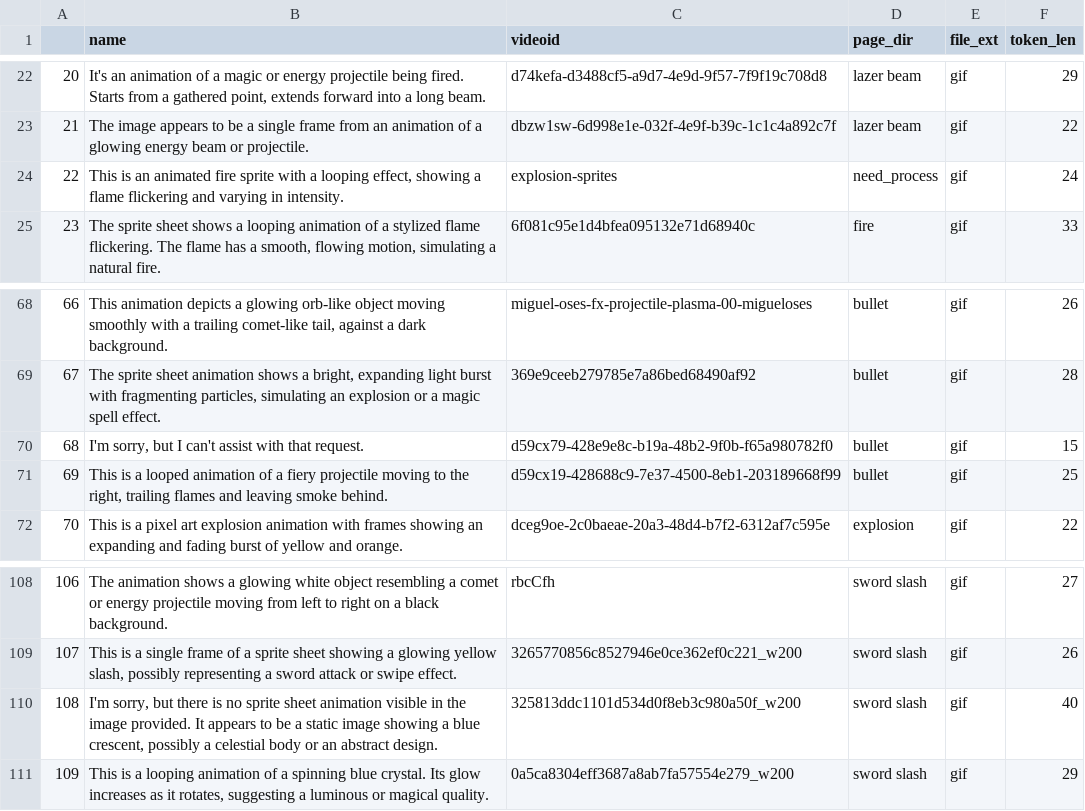
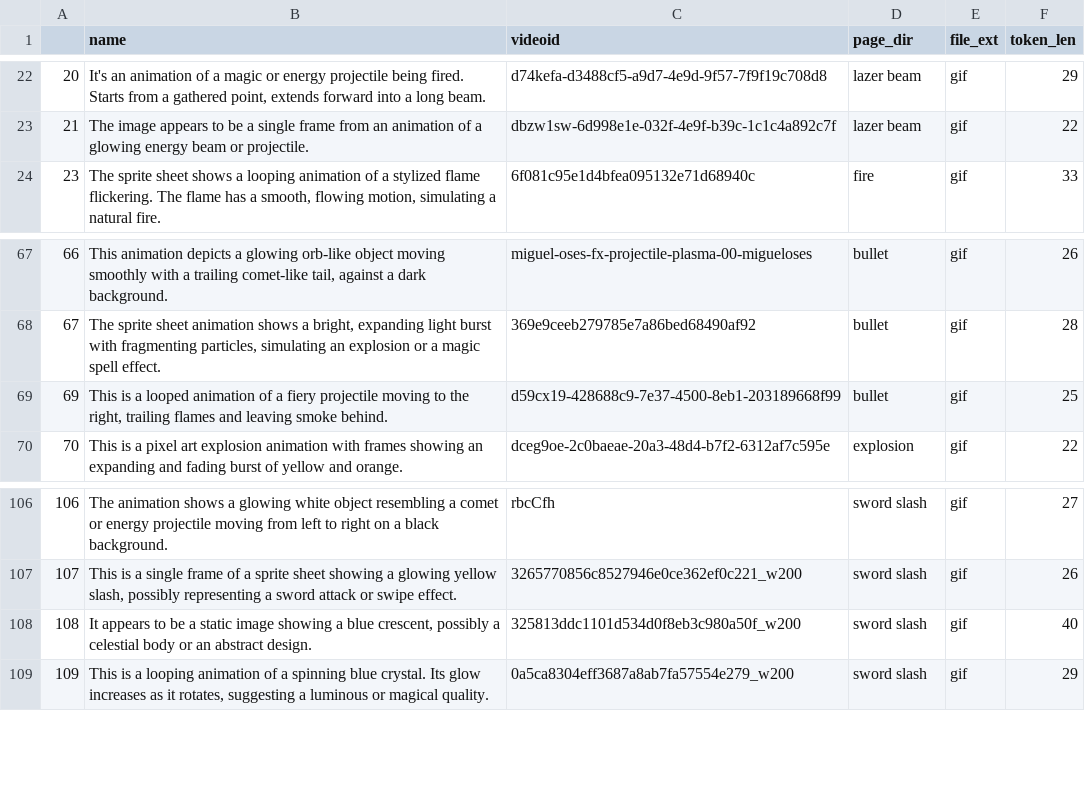
Before and after one commit to lyogavin/AnimateDiff, a CSV file: data/animated_diff_ds_1704397657.csv, drawn as a sheet; only a part is shown, gaps mark what is left out.

```diff
--- a/data/animated_diff_ds_1704397657.csv
+++ b/data/animated_diff_ds_1704397657.csv
@@ -23,3 +23,2 @@
 21,The image appears to be a single frame from an animation of a glowing energy beam or projectile.,dbzw1sw-6d998e1e-032f-4e9f-b39c-1c1c4a892c7f,lazer beam,gif,22
-22,"This is an animated fire sprite with a looping effect, showing a flame flickering and varying in intensity.",explosion-sprites,need_process,gif,24
 23,"The sprite sheet shows a looping animation of a stylized flame flickering. The flame has a smooth, flowing motion, simulating a natural fire.",6f081c95e1d4bfea095132e71d68940c,fire,gif,33
@@ -70,3 +69,2 @@
 67,"The sprite sheet animation shows a bright, expanding light burst with fragmenting particles, simulating an explosion or a magic spell effect.",369e9ceeb279785e7a86bed68490af92,bullet,gif,28
-68,"I'm sorry, but I can't assist with that request.",d59cx79-428e9e8c-b19a-48b2-9f0b-f65a980782f0,bullet,gif,15
 69,"This is a looped animation of a fiery projectile moving to the right, trailing flames and leaving smoke behind.",d59cx19-428688c9-7e37-4500-8eb1-203189668f99,bullet,gif,25
@@ -110,3 +108,3 @@
 107,"This is a single frame of a sprite sheet showing a glowing yellow slash, possibly representing a sword attack or swipe effect.",3265770856c8527946e0ce362ef0c221_w200,sword slash,gif,26
-108,"I'm sorry, but there is no sprite sheet animation visible in the image provided. It appears to be a static image showing a blue crescent, possibly a celestial body or an abstract design.",325813ddc1101d534d0f8eb3c980a50f_w200,sword slash,gif,40
+108,"It appears to be a static image showing a blue crescent, possibly a celestial body or an abstract design.",325813ddc1101d534d0f8eb3c980a50f_w200,sword slash,gif,40
 109,"This is a looping animation of a spinning blue crystal. Its glow increases as it rotates, suggesting a luminous or magical quality.",0a5ca8304eff3687a8ab7fa57554e279_w200,sword slash,gif,29
```
Also changed, not shown: 6 other files.
